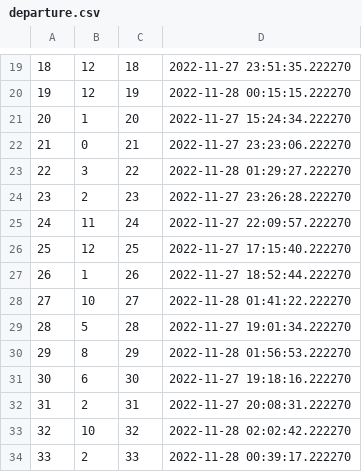
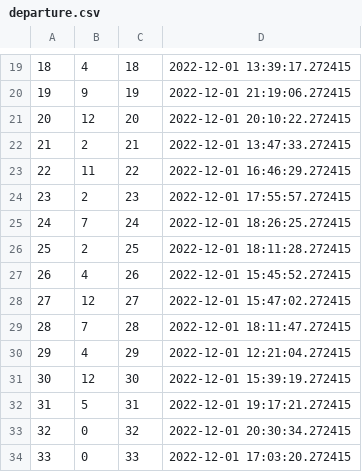
Before and after one commit to notsamdonald/SPM_group_1, a CSV file: database/output_tables/departure.csv, drawn as a sheet; only a part is shown, gaps mark what is left out; the diff covers the shown part only.

```diff
--- a/database/output_tables/departure.csv
+++ b/database/output_tables/departure.csv
@@ -19,16 +19,16 @@
-18,12,18,2022-11-27 23:51:35.222270
-19,12,19,2022-11-28 00:15:15.222270
-20,1,20,2022-11-27 15:24:34.222270
-21,0,21,2022-11-27 23:23:06.222270
-22,3,22,2022-11-28 01:29:27.222270
-23,2,23,2022-11-27 23:26:28.222270
-24,11,24,2022-11-27 22:09:57.222270
-25,12,25,2022-11-27 17:15:40.222270
-26,1,26,2022-11-27 18:52:44.222270
-27,10,27,2022-11-28 01:41:22.222270
-28,5,28,2022-11-27 19:01:34.222270
-29,8,29,2022-11-28 01:56:53.222270
-30,6,30,2022-11-27 19:18:16.222270
-31,2,31,2022-11-27 20:08:31.222270
-32,10,32,2022-11-28 02:02:42.222270
-33,2,33,2022-11-28 00:39:17.222270
+18,4,18,2022-12-01 13:39:17.272415
+19,9,19,2022-12-01 21:19:06.272415
+20,12,20,2022-12-01 20:10:22.272415
+21,2,21,2022-12-01 13:47:33.272415
+22,11,22,2022-12-01 16:46:29.272415
+23,2,23,2022-12-01 17:55:57.272415
+24,7,24,2022-12-01 18:26:25.272415
+25,2,25,2022-12-01 18:11:28.272415
+26,4,26,2022-12-01 15:45:52.272415
+27,12,27,2022-12-01 15:47:02.272415
+28,7,28,2022-12-01 18:11:47.272415
+29,4,29,2022-12-01 12:21:04.272415
+30,12,30,2022-12-01 15:39:19.272415
+31,5,31,2022-12-01 19:17:21.272415
+32,0,32,2022-12-01 20:30:34.272415
+33,0,33,2022-12-01 17:03:20.272415
```
Also changed, not shown: 64 edited cells elsewhere in this file, database/output_tables/flight.csv, database/output_tables/lands.csv, 1 other file.
